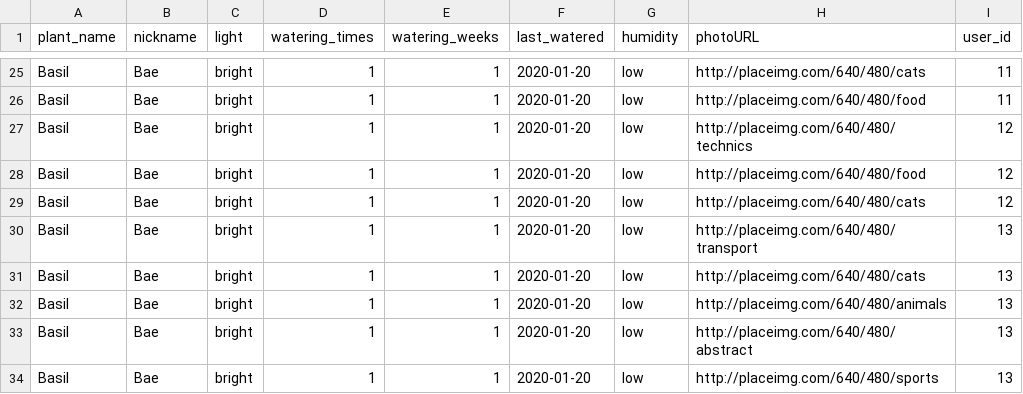
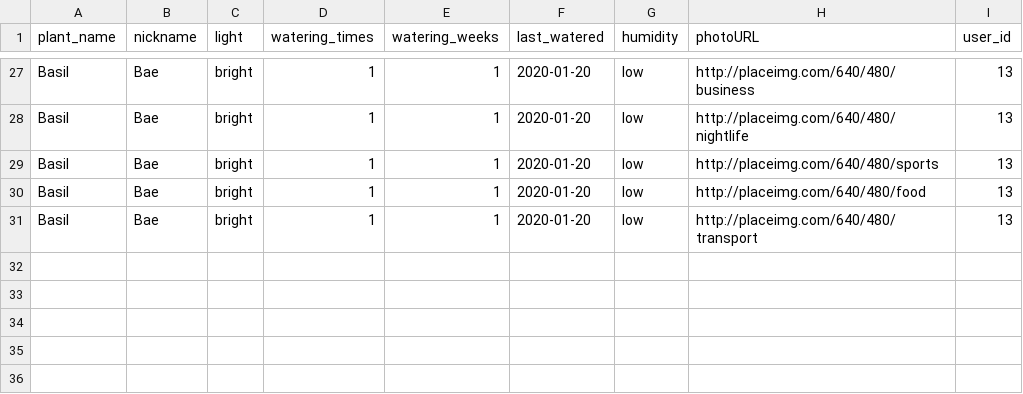
Before and after one commit to alexandoval13/plantHero, a CSV file: server/db/csv/plantsCSV.csv, drawn as a sheet; only a part is shown, gaps mark what is left out; removed rows and columns are numbered as before the commit, all else as after; the diff covers the shown part only; the diff names each change by its address in the sheet, - before the commit and + after, or states it on an @@ line.

```diff
--- a/server/db/csv/plantsCSV.csv
+++ b/server/db/csv/plantsCSV.csv
-H27 (photoURL): http://placeimg.com/640/480/cats
+H27 (photoURL): http://placeimg.com/640/480/business
-I27:I28 (user_id): 11
+I27:I28 (user_id): 13
-H28 (photoURL): http://placeimg.com/640/480/food
+H28 (photoURL): http://placeimg.com/640/480/nightlife
-H29 (photoURL): http://placeimg.com/640/480/technics
+H29 (photoURL): http://placeimg.com/640/480/sports
-I29:I30 (user_id): 12
+I29:I30 (user_id): 13
-row 29: Basil | Bae | bright | 1 | 1 | 2020-01-20 | low | http://placeimg.com/640/480/cats | 12
-row 31: Basil | Bae | bright | 1 | 1 | 2020-01-20 | low | http://placeimg.com/640/480/cats | 13
-row 32: Basil | Bae | bright | 1 | 1 | 2020-01-20 | low | http://placeimg.com/640/480/animals | 13
-row 33: Basil | Bae | bright | 1 | 1 | 2020-01-20 | low | http://placeimg.com/640/480/abstract | 13
-row 34: Basil | Bae | bright | 1 | 1 | 2020-01-20 | low | http://placeimg.com/640/480/sports | 13
```
Also changed, not shown: 8 added rows, 6 removed rows, 1 moved row and 17 edited cells elsewhere in this file, 4 other files.
